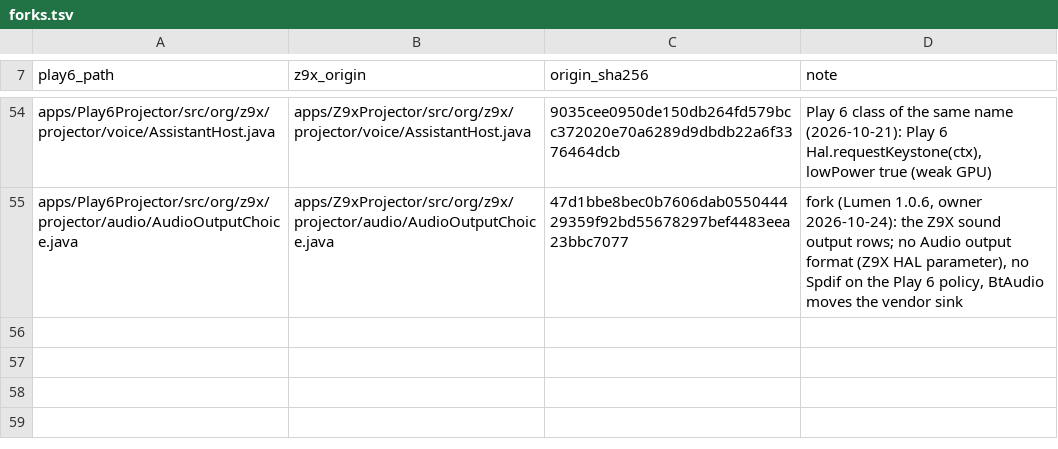
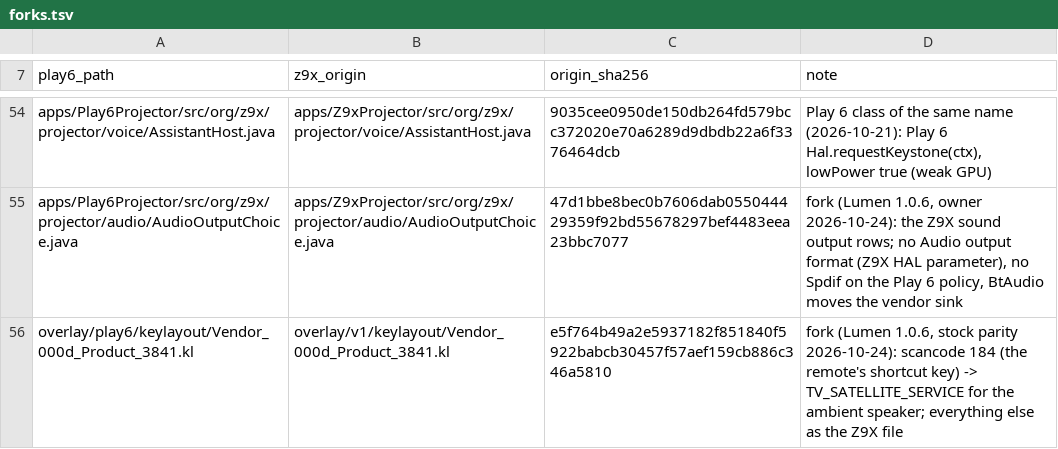
Before and after one commit to kmuradoff/lumen-os, a TSV file: tools/play6/forks.tsv, drawn as a sheet; only a part is shown, gaps mark what is left out; the diff names each change by its address in the sheet, - before the commit and + after, or states it on an @@ line.

Commit message:
Play 6: one Ambient speaker mode, shortcut key, lens mode, SBC resampling
- Quick panel: Speaker and Night light become one stock-style Ambient speaker tile (OK starts the light and the
  Bluetooth speaker, a held OK opens colour / effect / brightness / when closed). Brightness is shared with the
  speaker mode's light.
- Remote shortcut key (scancode 184, Play 6 key layout fork): the ambient speaker, then the next colour, as stock.
- Magnetic lens mode (lens/): IGmpf2 84 / 75 polling, stock starmirror pictures, videos and music read straight
  from the vendor APK (bound read only to /system/etc/lumen_lens at boot), LEFT / RIGHT items, UP / DOWN brightness.
- Base patch 0005 replaced: SBC at 44.1 kHz is fed at 48 kHz and resampled in the stack (linear interpolation);
  the HAL never resamples and speakers close 48 kHz SBC streams. The app no longer asks for a codec.

```diff
--- a/tools/play6/forks.tsv
+++ b/tools/play6/forks.tsv
+row 56: overlay/play6/keylayout/Vendor_000d_Product_3841.kl | overlay/v1/keylayout/Vendor_000d_Product_3841.kl | e5f764b49a2e5937182f851840f5922babcb30457f57aef159cb886c346a5810 | fork (Lumen 1.0.6, stock parity 2026-10-24): scancode 184 (the remote's shortcut key) -> TV_SATELLITE_SERVICE for the ambient speaker; everything else as the Z9X file
```
Also changed, not shown: 49 other files.
